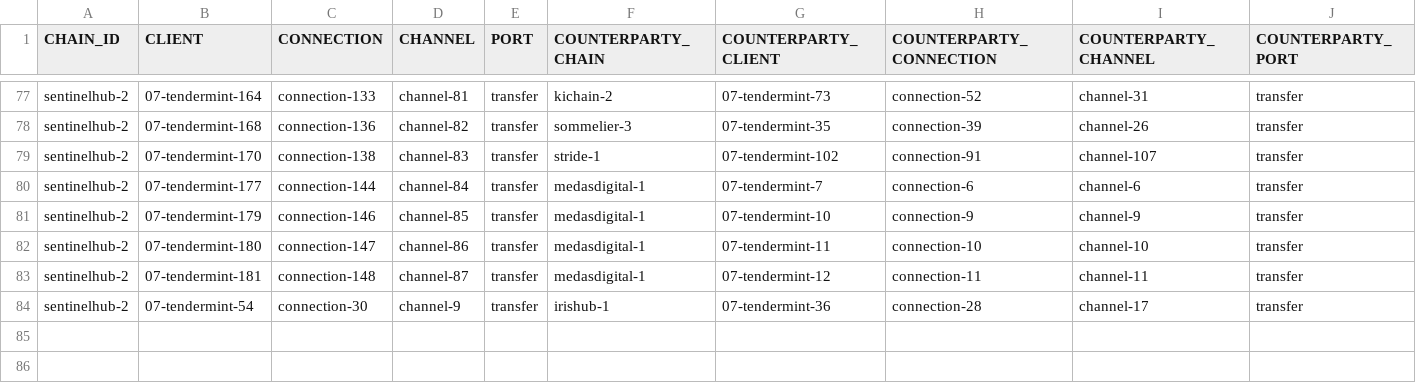
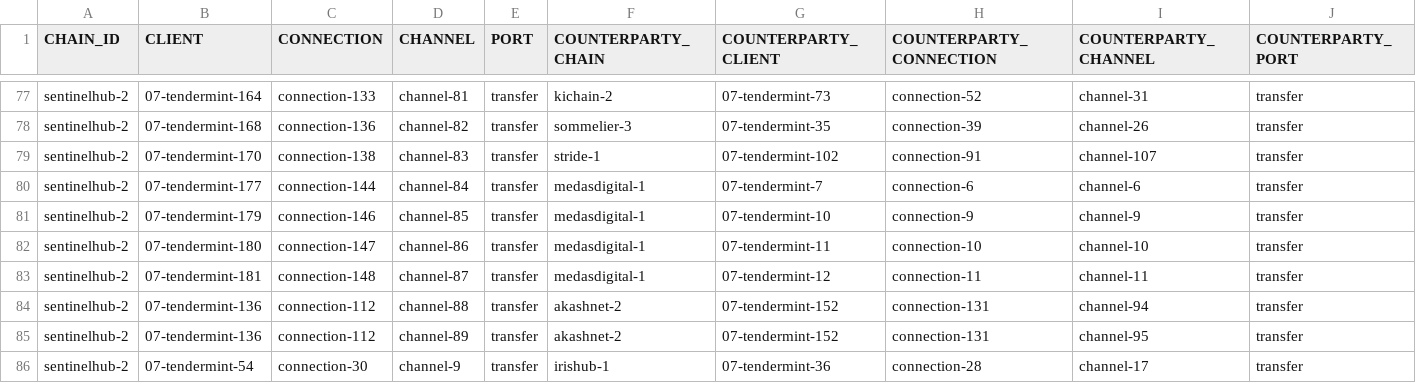
Before and after one commit to clemensgg/ibc-tables, a CSV file: sentinel/ibc_table.csv, drawn as a sheet; only a part is shown, gaps mark what is left out.

```diff
--- a/sentinel/ibc_table.csv
+++ b/sentinel/ibc_table.csv
@@ -83,2 +83,4 @@ sentinelhub-2, 07-tendermint-180, connection-147, channel-86, transfer, medasdig
 sentinelhub-2, 07-tendermint-181, connection-148, channel-87, transfer, medasdigital-1, 07-tendermint-12, connection-11, channel-11, transfer
+sentinelhub-2, 07-tendermint-136, connection-112, channel-88, transfer, akashnet-2, 07-tendermint-152, connection-131, channel-94, transfer
+sentinelhub-2, 07-tendermint-136, connection-112, channel-89, transfer, akashnet-2, 07-tendermint-152, connection-131, channel-95, transfer
 sentinelhub-2, 07-tendermint-54, connection-30, channel-9, transfer, irishub-1, 07-tendermint-36, connection-28, channel-17, transfer
```
